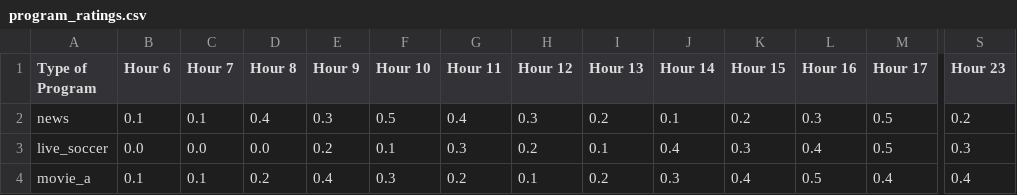
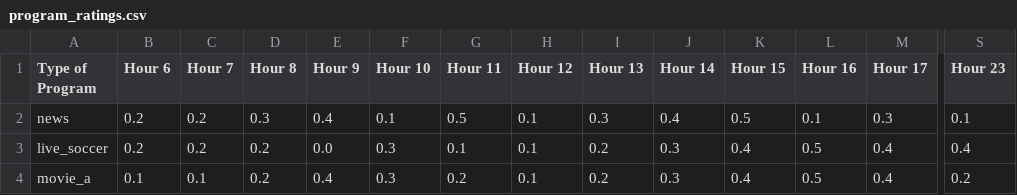
Before and after one commit to Adil0601/JIE42903-PENGKOMPUTERAN-EVOLUSI---FSDK1, a CSV file: pages/program_ratings.csv, drawn as a sheet; only a part is shown, gaps mark what is left out; the diff covers the shown part only; the diff names each change by its address in the sheet, - before the commit and + after, or states it on an @@ line.

Commit message:
Update program_ratings.csv

```diff
--- a/pages/program_ratings.csv
+++ b/pages/program_ratings.csv
-B2 (Hour 6): 0.1
+B2 (Hour 6): 0.2
-C2 (Hour 7): 0.1
+C2 (Hour 7): 0.2
-D2 (Hour 8): 0.4
+D2 (Hour 8): 0.3
-E2 (Hour 9): 0.3
+E2 (Hour 9): 0.4
-F2 (Hour 10): 0.5
+F2 (Hour 10): 0.1
-G2 (Hour 11): 0.4
+G2 (Hour 11): 0.5
-H2 (Hour 12): 0.3
+H2 (Hour 12): 0.1
-I2 (Hour 13): 0.2
+I2 (Hour 13): 0.3
-J2 (Hour 14): 0.1
+J2 (Hour 14): 0.4
-K2 (Hour 15): 0.2
+K2 (Hour 15): 0.5
-L2 (Hour 16): 0.3
+L2 (Hour 16): 0.1
-M2 (Hour 17): 0.5
+M2 (Hour 17): 0.3
-S2 (Hour 23): 0.2
+S2 (Hour 23): 0.1
-B3 (Hour 6): 0.0
+B3 (Hour 6): 0.2
-C3 (Hour 7): 0.0
+C3 (Hour 7): 0.2
-D3 (Hour 8): 0.0
+D3 (Hour 8): 0.2
-E3 (Hour 9): 0.2
+E3 (Hour 9): 0.0
-F3 (Hour 10): 0.1
+F3 (Hour 10): 0.3
-G3 (Hour 11): 0.3
+G3 (Hour 11): 0.1
-H3 (Hour 12): 0.2
+H3 (Hour 12): 0.1
-I3 (Hour 13): 0.1
+I3 (Hour 13): 0.2
-J3 (Hour 14): 0.4
+J3 (Hour 14): 0.3
-K3 (Hour 15): 0.3
+K3 (Hour 15): 0.4
-L3 (Hour 16): 0.4
+L3 (Hour 16): 0.5
-M3 (Hour 17): 0.5
+M3 (Hour 17): 0.4
-S3 (Hour 23): 0.3
+S3 (Hour 23): 0.4
-S4 (Hour 23): 0.4
+S4 (Hour 23): 0.2
```
Also changed, not shown: 132 edited cells elsewhere in this file.
